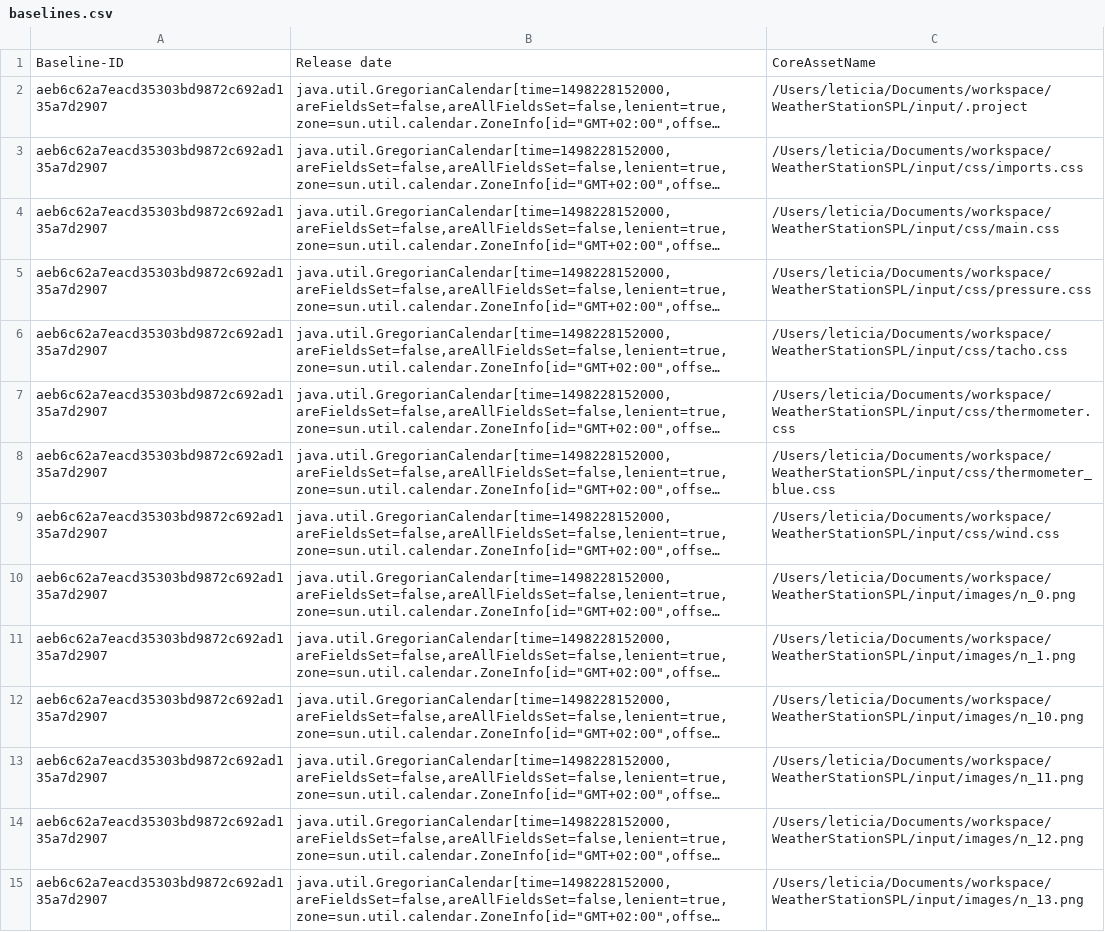
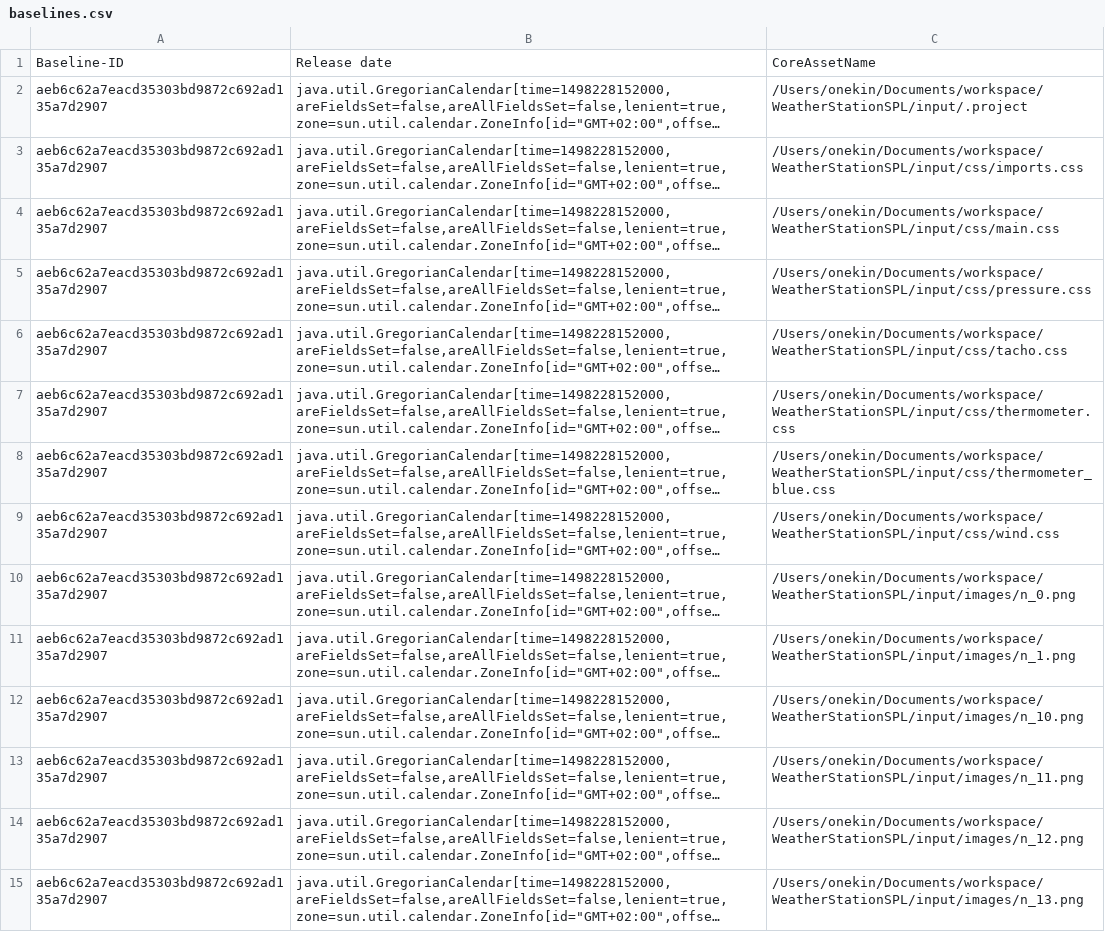
Before and after one commit to onekin/Git2SPLdb, a CSV file: src/main/resources/spl-data/baselines.csv, drawn as a sheet; only a part is shown; long unchanged cells end in …; the diff covers the shown part only; the diff names each change by its address in the sheet, - before the commit and + after, or states it on an @@ line.

```diff
--- a/src/main/resources/spl-data/baselines.csv
+++ b/src/main/resources/spl-data/baselines.csv
-C2: /Users/leticia/Documents/workspace/WeatherStationSPL/input/.project
+C2: /Users/onekin/Documents/workspace/WeatherStationSPL/input/.project
-C3: /Users/leticia/Documents/workspace/WeatherStationSPL/input/css/imports.css
+C3: /Users/onekin/Documents/workspace/WeatherStationSPL/input/css/imports.css
-C4: /Users/leticia/Documents/workspace/WeatherStationSPL/input/css/main.css
+C4: /Users/onekin/Documents/workspace/WeatherStationSPL/input/css/main.css
-C5: /Users/leticia/Documents/workspace/WeatherStationSPL/input/css/pressure.css
+C5: /Users/onekin/Documents/workspace/WeatherStationSPL/input/css/pressure.css
-C6: /Users/leticia/Documents/workspace/WeatherStationSPL/input/css/tacho.css
+C6: /Users/onekin/Documents/workspace/WeatherStationSPL/input/css/tacho.css
-C7: /Users/leticia/Documents/workspace/WeatherStationSPL/input/css/thermometer.css
+C7: /Users/onekin/Documents/workspace/WeatherStationSPL/input/css/thermometer.css
-C8: /Users/leticia/Documents/workspace/WeatherStationSPL/input/css/thermometer_blue.css
+C8: /Users/onekin/Documents/workspace/WeatherStationSPL/input/css/thermometer_blue.css
-C9: /Users/leticia/Documents/workspace/WeatherStationSPL/input/css/wind.css
+C9: /Users/onekin/Documents/workspace/WeatherStationSPL/input/css/wind.css
-C10: /Users/leticia/Documents/workspace/WeatherStationSPL/input/images/n_0.png
+C10: /Users/onekin/Documents/workspace/WeatherStationSPL/input/images/n_0.png
-C11: /Users/leticia/Documents/workspace/WeatherStationSPL/input/images/n_1.png
+C11: /Users/onekin/Documents/workspace/WeatherStationSPL/input/images/n_1.png
-C12: /Users/leticia/Documents/workspace/WeatherStationSPL/input/images/n_10.png
+C12: /Users/onekin/Documents/workspace/WeatherStationSPL/input/images/n_10.png
-C13: /Users/leticia/Documents/workspace/WeatherStationSPL/input/images/n_11.png
+C13: /Users/onekin/Documents/workspace/WeatherStationSPL/input/images/n_11.png
-C14: /Users/leticia/Documents/workspace/WeatherStationSPL/input/images/n_12.png
+C14: /Users/onekin/Documents/workspace/WeatherStationSPL/input/images/n_12.png
-C15: /Users/leticia/Documents/workspace/WeatherStationSPL/input/images/n_13.png
+C15: /Users/onekin/Documents/workspace/WeatherStationSPL/input/images/n_13.png
```
Also changed, not shown: 48 edited cells elsewhere in this file, 22 other files.
